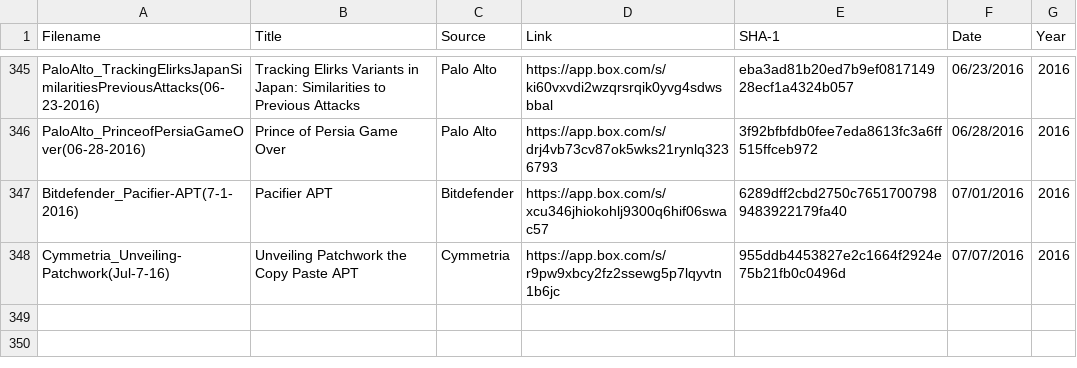
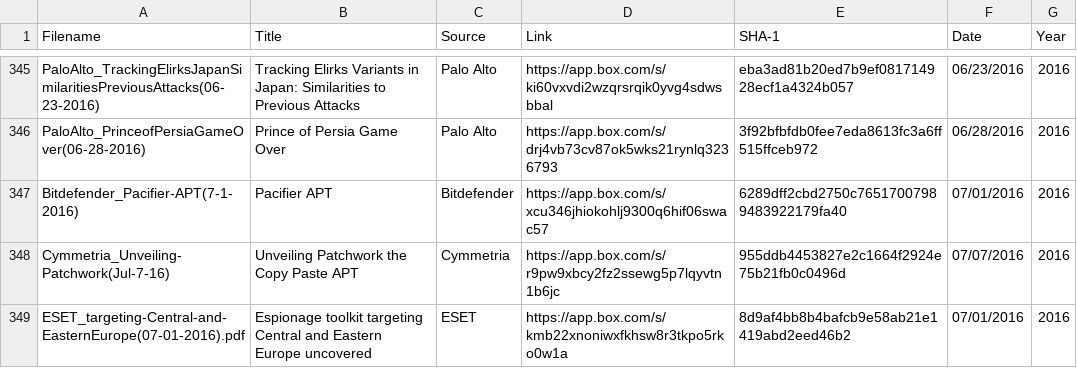
Before and after one commit to aptnotes/data, a CSV file: APTnotes.csv, drawn as a sheet; only a part is shown, gaps mark what is left out.

Commit message:
Add ESET's report on SBDH toolkit
Fixes #27

```diff
--- a/APTnotes.csv
+++ b/APTnotes.csv
@@ -348 +348,2 @@ Bitdefender_Pacifier-APT(7-1-2016),Pacifier APT,Bitdefender,https://app.box.com/
 Cymmetria_Unveiling-Patchwork(Jul-7-16),Unveiling Patchwork the Copy Paste APT,Cymmetria,https://app.box.com/s/r9pw9xbcy2fz2ssewg5p7lqyvtn1b6jc,955ddb4453827e2c1664f2924e75b21fb0c0496d,07/07/2016,2016
+ESET_targeting-Central-and-EasternEurope(07-01-2016).pdf,Espionage toolkit targeting Central and Eastern Europe uncovered,ESET,https://app.box.com/s/kmb22xnoniwxfkhsw8r3tkpo5rko0w1a,8d9af4bb8b4bafcb9e58ab21e1419abd2eed46b2,07/01/2016,2016
```
Also changed, not shown: 1 other file.
